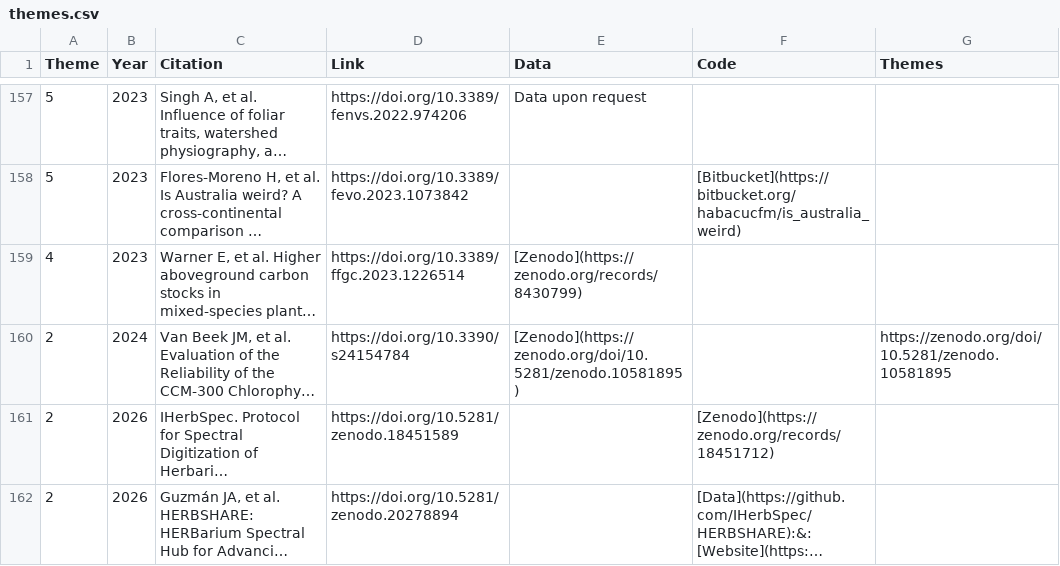
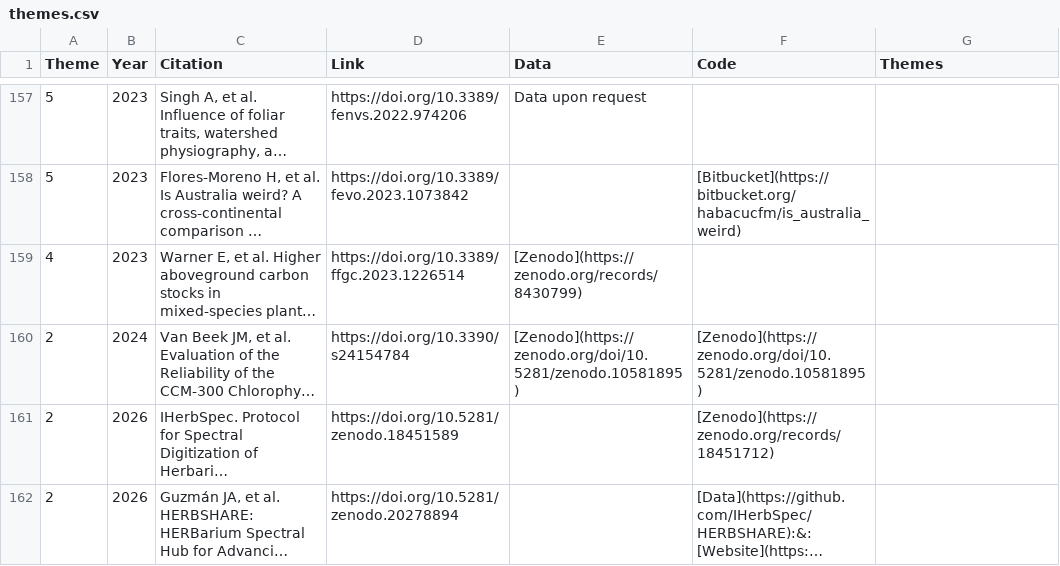
Before and after one commit to ASCEND-BII/Data-management, a CSV file: themes/themes.csv, drawn as a sheet; only a part is shown, gaps mark what is left out; long unchanged cells end in …; the diff names each change by its address in the sheet, - before the commit and + after, or states it on an @@ line.

Commit message:
fixed typo and render
fixed typo in themes.csv

```diff
--- a/themes/themes.csv
+++ b/themes/themes.csv
-F160 (Code): (empty)
+F160 (Code): [Zenodo](https://zenodo.org/doi/10.5281/zenodo.10581895)
-G160 (Themes): https://zenodo.org/doi/10.5281/zenodo.10581895
+G160 (Themes): (empty)
```
Also changed, not shown: 5 other files.
